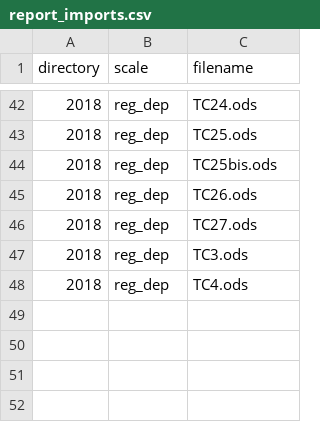
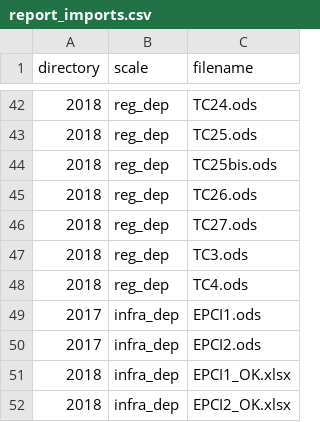
Before and after one commit to Jay-boo/Shiny-App-FLORES, a CSV file: inputs/report_imports.csv, drawn as a sheet; only a part is shown, gaps mark what is left out; the diff names each change by its address in the sheet, - before the commit and + after, or states it on an @@ line.

Commit message:
import EPCI function

```diff
--- a/inputs/report_imports.csv
+++ b/inputs/report_imports.csv
+row 49: 2017 | infra_dep | EPCI1.ods
+row 50: 2017 | infra_dep | EPCI2.ods
+row 51: 2018 | infra_dep | EPCI1_OK.xlsx
+row 52: 2018 | infra_dep | EPCI2_OK.xlsx
```
Also changed, not shown: 1 other file.
